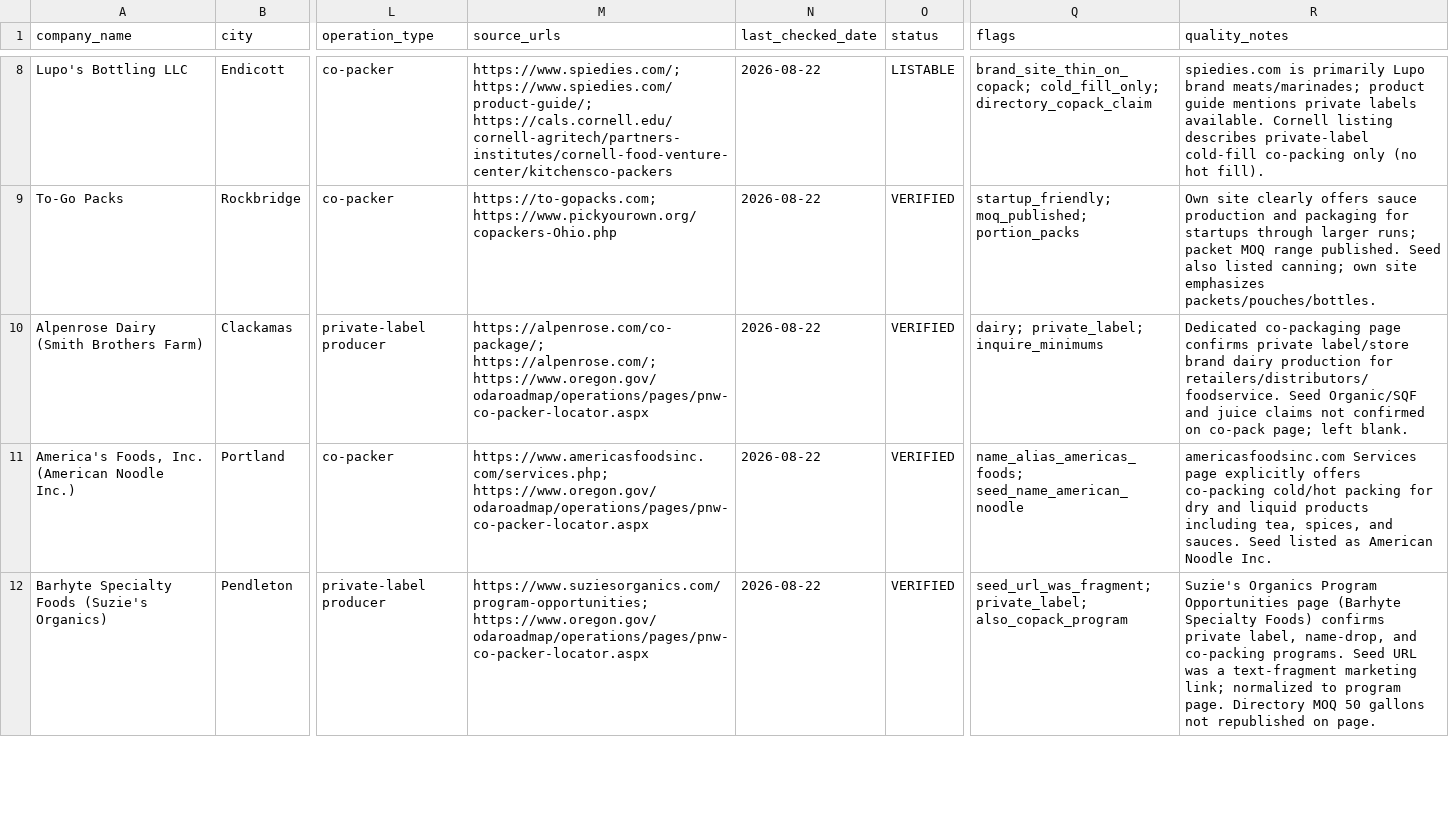
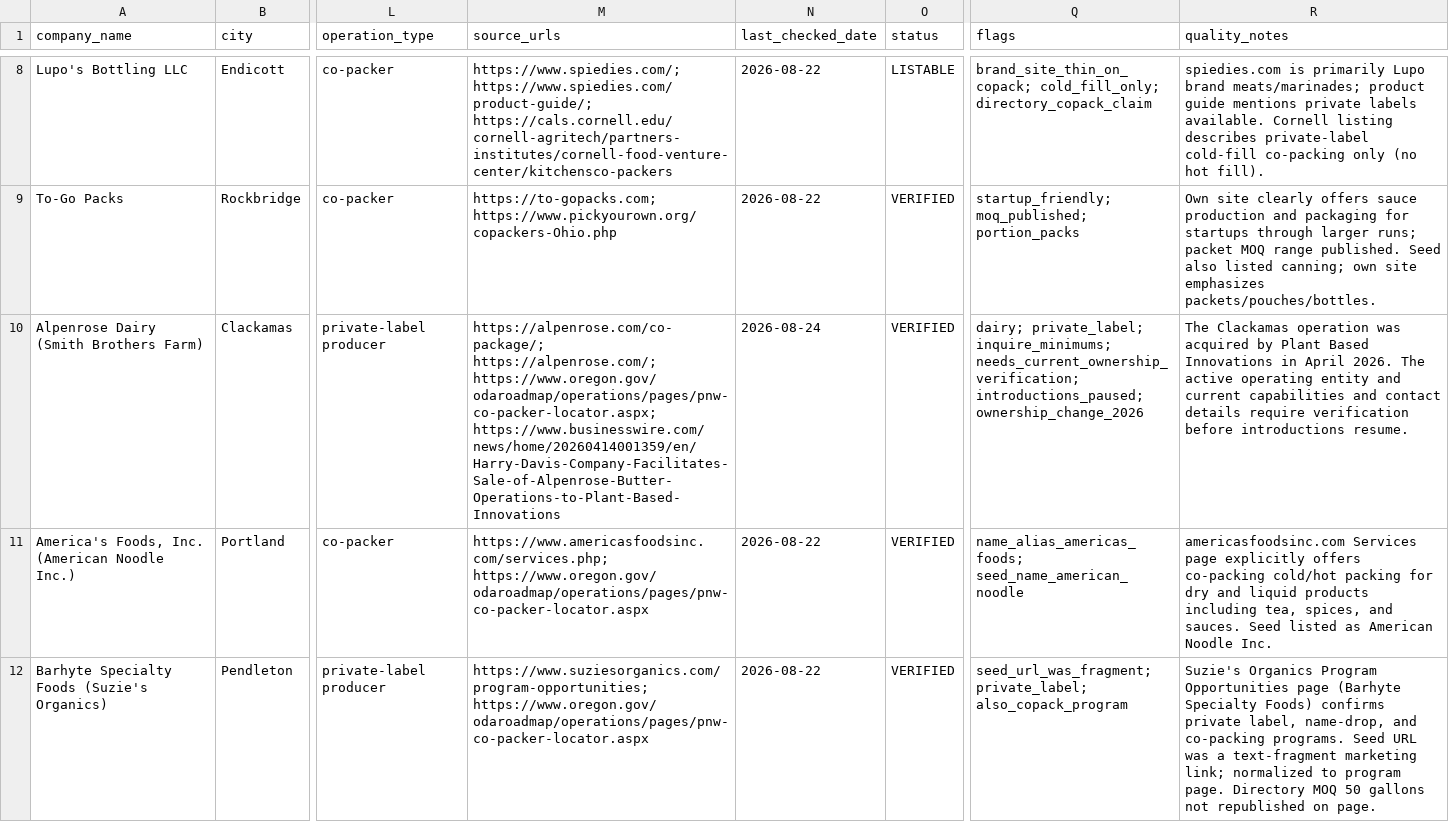
Before and after one commit to Fresh-Industries/thelinelist, a CSV file: data/manufacturer-imports/batch-02.csv, drawn as a sheet; only a part is shown, gaps mark what is left out; the diff names each change by its address in the sheet, - before the commit and + after, or states it on an @@ line.

Commit message:
feat: strengthen manufacturer discovery and trust
Expand matching taxonomy and source-fidelity rules, refine manufacturer contact and profile UX, and tighten SEO and indexability coverage.

```diff
--- a/data/manufacturer-imports/batch-02.csv
+++ b/data/manufacturer-imports/batch-02.csv
-M10 (source_urls): https://alpenrose.com/co-package/; https://alpenrose.com/; https://www.oregon.gov/odaroadmap/operations/pages/pnw-co-packer-locator.aspx
+M10 (source_urls): https://alpenrose.com/co-package/; https://alpenrose.com/; https://www.oregon.gov/odaroadmap/operations/pages/pnw-co-packer-locator.aspx; https://www.businesswire.com/news/home/20260414001359/en/Harry-Davis-Company-Facilitates-Sale-of-Alpenrose-Butter-Operations-to-Plant-Based-Innovations
-N10 (last_checked_date): 2026-08-22
+N10 (last_checked_date): 2026-08-24
-Q10 (flags): dairy; private_label; inquire_minimums
+Q10 (flags): dairy; private_label; inquire_minimums; needs_current_ownership_verification; introductions_paused; ownership_change_2026
-R10 (quality_notes): Dedicated co-packaging page confirms private label/store brand dairy production for retailers/distributors/foodservice. Seed Organic/SQF and juice claims not confirmed on co-pack page; left blank.
+R10 (quality_notes): The Clackamas operation was acquired by Plant Based Innovations in April 2026. The active operating entity and current capabilities and contact details require verification before introductions resume.
```
Also changed, not shown: data/manufacturer-imports/batch-01-a.csv, data/manufacturer-imports/batch-03.csv, 48 other files.
